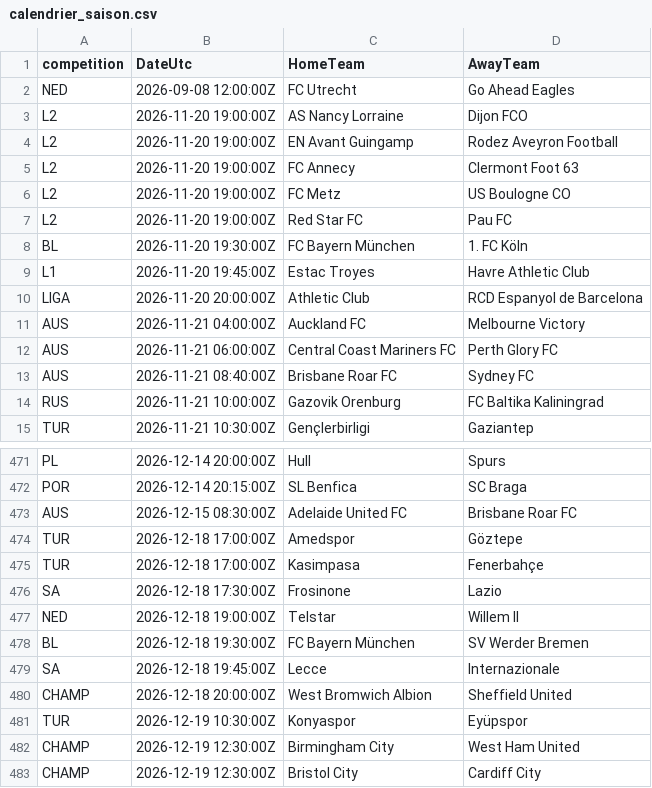
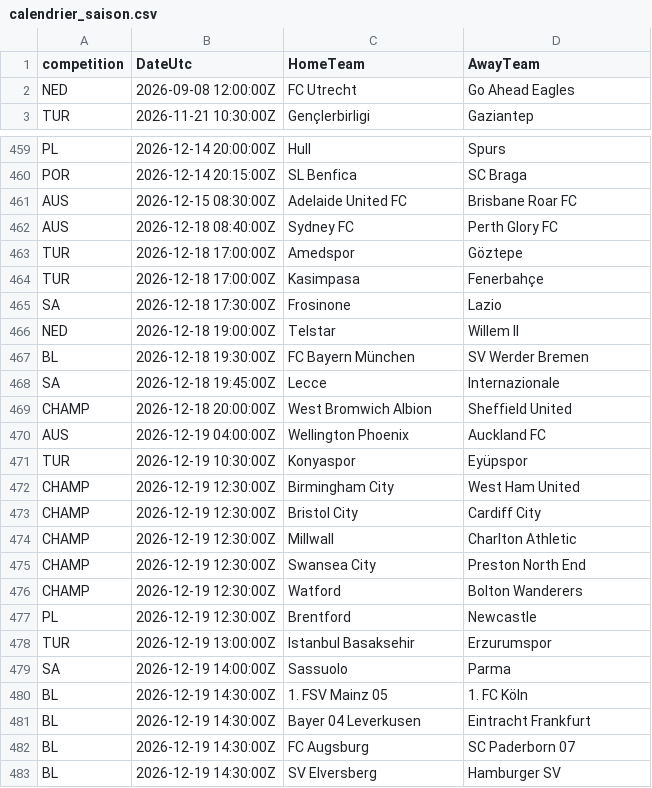
Before and after one commit to EssicOuroumav/kateni, a CSV file: calendrier_saison.csv, drawn as a sheet; only a part is shown, gaps mark what is left out; the shorter side is filled out with more unchanged rows; removed rows and columns are numbered as before the commit, all else as after; the diff names each change by its address in the sheet, - before the commit and + after, or states it on an @@ line.

```diff
--- a/calendrier_saison.csv
+++ b/calendrier_saison.csv
-row 3: L2 | 2026-11-20 19:00:00Z | AS Nancy Lorraine | Dijon FCO
-row 4: L2 | 2026-11-20 19:00:00Z | EN Avant Guingamp | Rodez Aveyron Football
-row 5: L2 | 2026-11-20 19:00:00Z | FC Annecy | Clermont Foot 63
-row 6: L2 | 2026-11-20 19:00:00Z | FC Metz | US Boulogne CO
-row 7: L2 | 2026-11-20 19:00:00Z | Red Star FC | Pau FC
-row 8: BL | 2026-11-20 19:30:00Z | FC Bayern München | 1. FC Köln
-row 9: L1 | 2026-11-20 19:45:00Z | Estac Troyes | Havre Athletic Club
-row 10: LIGA | 2026-11-20 20:00:00Z | Athletic Club | RCD Espanyol de Barcelona
-row 11: AUS | 2026-11-21 04:00:00Z | Auckland FC | Melbourne Victory
-row 12: AUS | 2026-11-21 06:00:00Z | Central Coast Mariners FC | Perth Glory FC
-row 13: AUS | 2026-11-21 08:40:00Z | Brisbane Roar FC | Sydney FC
-row 14: RUS | 2026-11-21 10:00:00Z | Gazovik Orenburg | FC Baltika Kaliningrad
+row 462: AUS | 2026-12-18 08:40:00Z | Sydney FC | Perth Glory FC
+row 470: AUS | 2026-12-19 04:00:00Z | Wellington Phoenix | Auckland FC
```
Also changed, not shown: AUS_full.csv, INT_full.csv, 3 other files.
